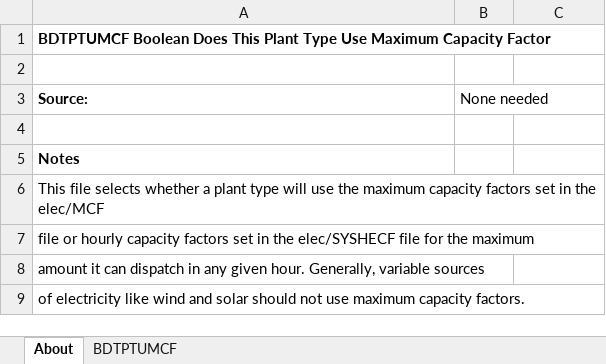
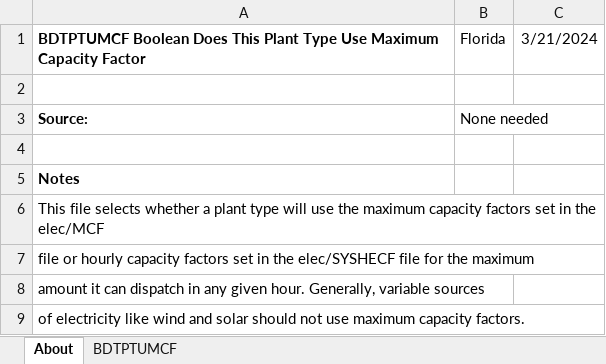
Before and after one commit to EnergyInnovation/eps-florida, an Excel workbook: InputData/elec/BDTPTUMCF/Boolean Does This Plant Type Use Maximum Capacity Factor.xlsx, sheet About, drawn as a sheet; values as stored, in another font and other column widths than the file's, no borders; the diff names each change by its address in the sheet, - before the commit and + after, or states it on an @@ line.

```diff
--- a/InputData/elec/BDTPTUMCF/Boolean Does This Plant Type Use Maximum Capacity Factor.xlsx (sheet About)
+++ b/InputData/elec/BDTPTUMCF/Boolean Does This Plant Type Use Maximum Capacity Factor.xlsx (sheet About)
-B1: (empty)
+B1: Florida
-C1: (empty)
+C1: 3/21/2024
```
Also changed, not shown: sheet BDTPTUMCF, InputData/elec/CSC/Capacity Supply Curve.xlsx, InputData/fuels/BS/BAU Subsidies.xlsx, 31 other files.
